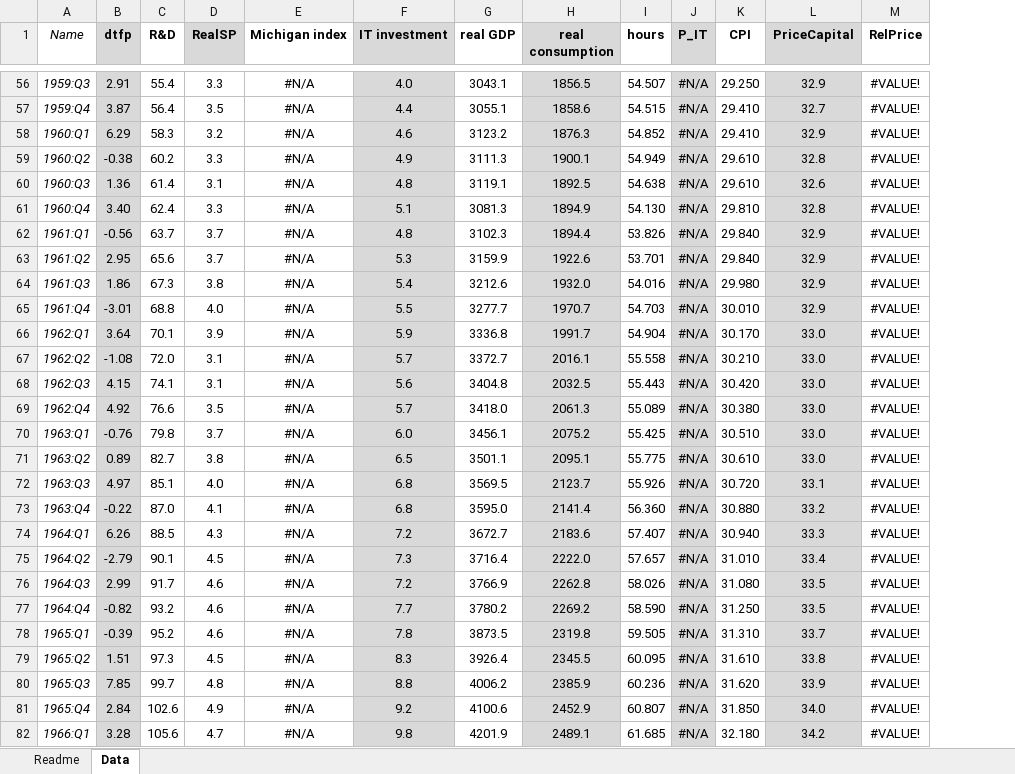
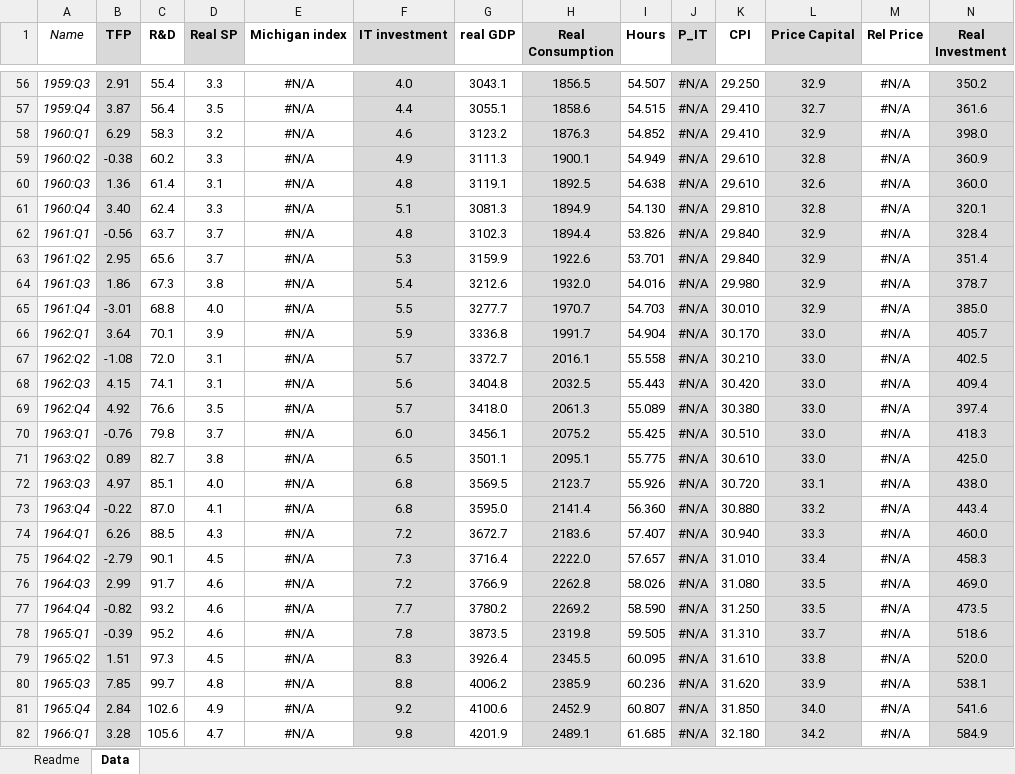
Before and after one commit to marcobrianti1989/Brianti_Gati_2017, an Excel workbook: Data/dataset_main.xlsx, sheet Data, drawn as a sheet; only a part is shown, gaps mark what is left out; values as stored, in another font and other column widths than the file's, no borders; the diff covers the shown part only; the diff names each change by its address in the sheet, - before the commit and + after, or states it on an @@ line.

Commit message:
1.11 Another specification in line with 1.4 and 1.6
 in line with 1.4 and 1.6. Also impact of relative prices is significan for both shocks

```diff
--- a/Data/dataset_main.xlsx (sheet Data)
+++ b/Data/dataset_main.xlsx (sheet Data)
+column N (Real Investment), rows 56-82: 350.2 | 361.6 | 398.0 | 360.9 | 360.0 | 320.1 | 328.4 | 351.4 | 378.7 | 385.0 | 405.7 | 402.5 | 409.4 | 397.4 | 418.3 | 425.0 | 438.0 | 443.4 | 460.0 | 458.3 | 469.0 | 473.5 | 518.6 | 520.0 | 538.1 | 541.6 | 584.9
-B1: dtfp
+B1: TFP
-D1: RealSP
+D1: Real SP
-H1: real consumption
+H1: Real Consumption
-I1: hours
+I1: Hours
-L1: PriceCapital
+L1: Price Capital
-M1: RelPrice
+M1: Rel Price
-M56:M82 (Rel Price): #VALUE!
+M56:M82 (Rel Price): #N/A
```
Also changed, not shown: 146 edited cells elsewhere in this sheet, formulas that keep their value, 18 other files.
